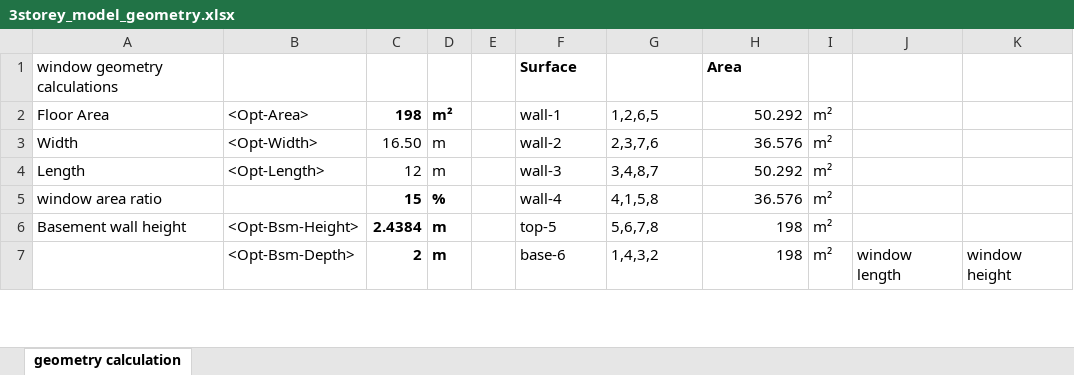
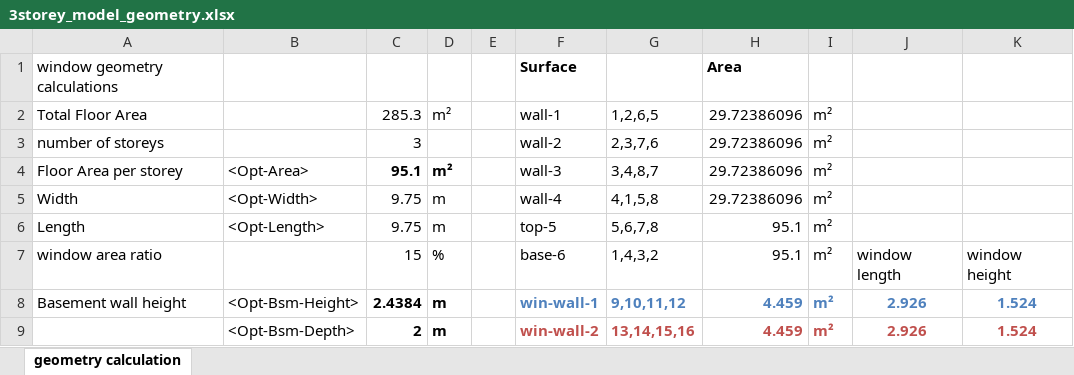
Before and after one commit to NRCan-IETS-CE-O-HBC/HousingModels, an Excel workbook: OptFramework/GenericHome-3storey/3storey_model_geometry.xlsx, sheet geometry calculation, drawn as a sheet; only a part is shown; values as stored, in another font and other column widths than the file's, no borders; removed rows and columns are numbered as before the commit, all else as after; the diff covers the shown part only; the diff names each change by its address in the sheet, - before the commit and + after, or states it on an @@ line.

```diff
--- a/OptFramework/GenericHome-3storey/3storey_model_geometry.xlsx (sheet geometry calculation)
+++ b/OptFramework/GenericHome-3storey/3storey_model_geometry.xlsx (sheet geometry calculation)
-A2: Floor Area
+A2: Total Floor Area
-B2: <Opt-Area>
+B2: (empty)
-C2: 198
+C2: 285.3
-C2:D2 bold: on
+C2:D2 bold: off
-H2: 50.292
+H2: 29.72386096
+row 3: number of storeys |  | 3 |  |  | wall-2 | 2,3,7,6 | 29.72386096 | m²
+row 4: Floor Area per storey | <Opt-Area> | 95.1 | m² |  | wall-3 | 3,4,8,7 | 29.72386096 | m²
-C5: 16.50
+C5: 9.75
-F5: wall-2
+F5: wall-4
-G5: 2,3,7,6
+G5: 4,1,5,8
-H5: 36.576
+H5: 29.72386096
-C6: 12
+C6: 9.75
-F6: wall-3
+F6: top-5
-G6: 3,4,8,7
+G6: 5,6,7,8
-H6: 50.292
+H6: 95.1
-C7:D7 bold: on
+C7:D7 bold: off
-F7: wall-4
+F7: base-6
-G7: 4,1,5,8
+G7: 1,4,3,2
-H7: 36.576
+H7: 95.1
-J7: (empty)
+J7: window length
-K7: (empty)
+K7: window height
-F8: top-5
+F8: win-wall-1
@@ F8:I8 bold: off → on, text colour: black → #4F81BD @@
-G8: 5,6,7,8
+G8: 9,10,11,12
-H8: 198
+H8: 4.459
-J8: (empty)
+J8: 2.926
-K8: (empty)
+K8: 1.524
-row 7:  | <Opt-Bsm-Depth> | 2 | m |  | base-6 | 1,4,3,2 | 198 | m² | window length | window height
+row 9:  | <Opt-Bsm-Depth> | 2 | m |  | win-wall-2 | 13,14,15,16 | 4.459 | m² | 2.926 | 1.524
```
Also changed, not shown: 6 added rows, 6 removed rows, 46 edited cells and cell formats elsewhere in this sheet, formulas that keep their value, 6 other files.
